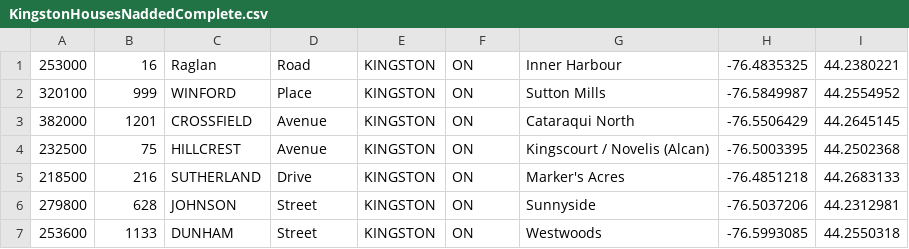
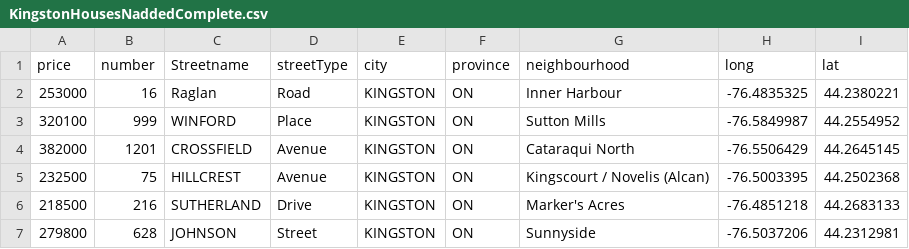
Before and after one commit to QMIND-Team/anomaly-detection, a CSV file: project/dataCollectionProcessing/KingstonHousesNaddedComplete.csv, drawn as a sheet; only a part is shown; the shorter side is filled out with more unchanged rows.

Commit message:
Fix model and mixed_inputs bug, add column names to houses, add poicounts

```diff
--- a/project/dataCollectionProcessing/KingstonHousesNaddedComplete.csv
+++ b/project/dataCollectionProcessing/KingstonHousesNaddedComplete.csv
@@ -1 +1,2 @@
+price,number,Streetname,streetType,city,province,neighbourhood,long,lat
 253000,16,Raglan,Road,KINGSTON,ON,Inner Harbour,-76.4835325,44.2380221
```
Also changed, not shown: 5 other files.
